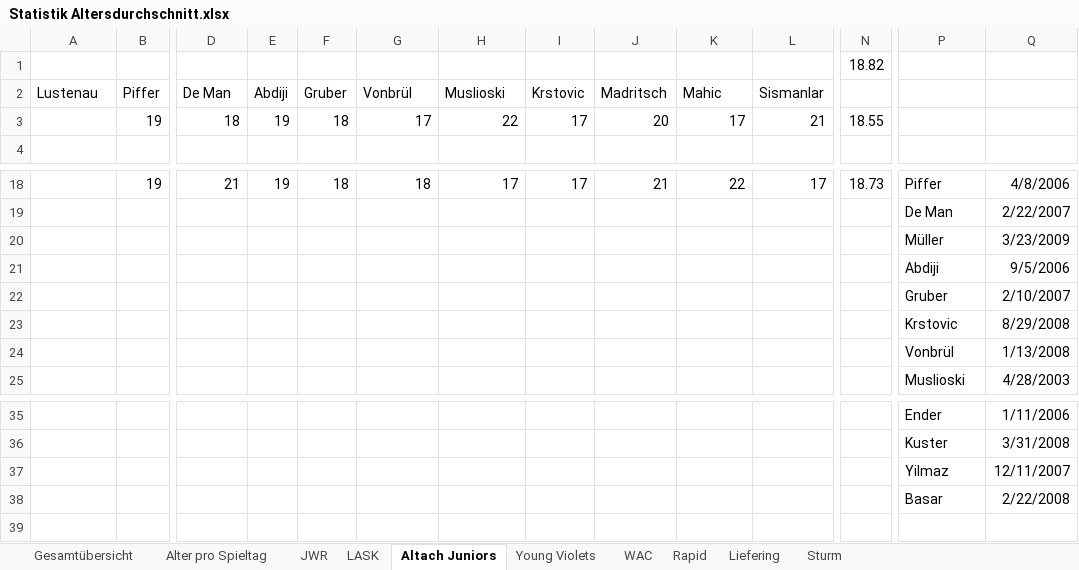
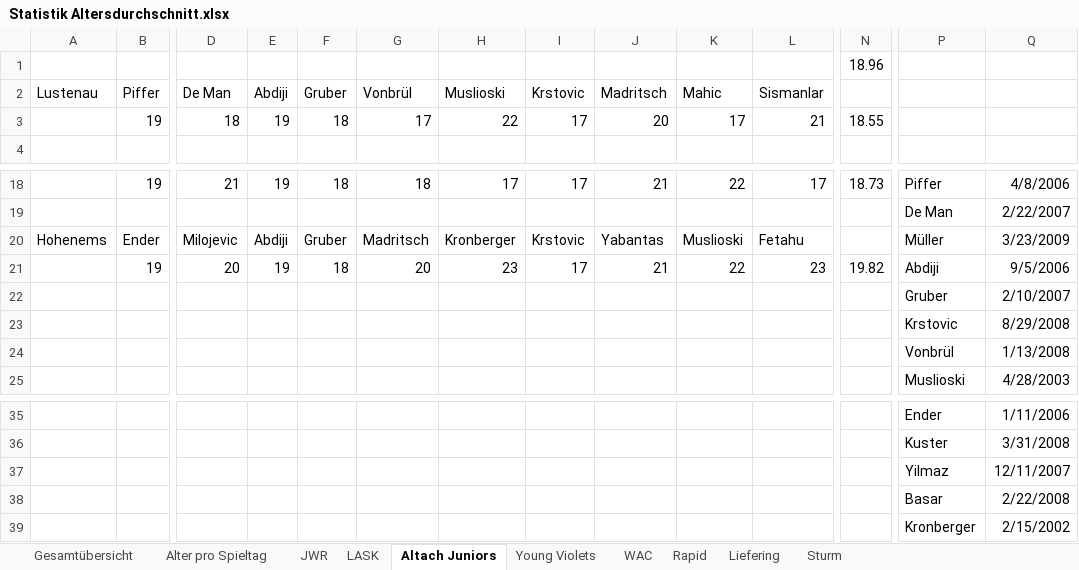
Before and after one commit to mariodemmelbauer/jwr-altersstatistik-dashboard, an Excel workbook: Statistik Altersdurchschnitt.xlsx, sheet Altach Juniors, drawn as a sheet; only a part is shown, gaps mark what is left out; values as stored, in another font and other column widths than the file's, no borders; charts and pictures not drawn; removed rows and columns are numbered as before the commit, all else as after; rows hold the shown columns only; the diff names each change by its address in the sheet, - before the commit and + after, or states it on an @@ line.

Commit message:
Aktualisierung Daten

```diff
--- a/Statistik Altersdurchschnitt.xlsx (sheet Altach Juniors)
+++ b/Statistik Altersdurchschnitt.xlsx (sheet Altach Juniors)
-N1: 18.82
+N1: 18.96
-row 20:  |  |  |  |  |  |  |  |  |  |  |  | Müller | 3/23/2009
-row 21:  |  |  |  |  |  |  |  |  |  |  |  | Abdiji | 9/5/2006
+row 20: Hohenems | Ender | Milojevic | Abdiji | Gruber | Madritsch | Kronberger | Krstovic | Yabantas | Muslioski | Fetahu |  | Müller | 3/23/2009
+row 21:  | 19 | 20 | 19 | 18 | 20 | 23 | 17 | 21 | 22 | 23 | 19.82 | Abdiji | 9/5/2006
+row 39:  |  |  |  |  |  |  |  |  |  |  |  | Kronberger | 2/15/2002
```
Also changed, not shown: sheet Gesamtübersicht, sheet Alter pro Spieltag, charts or pictures.
